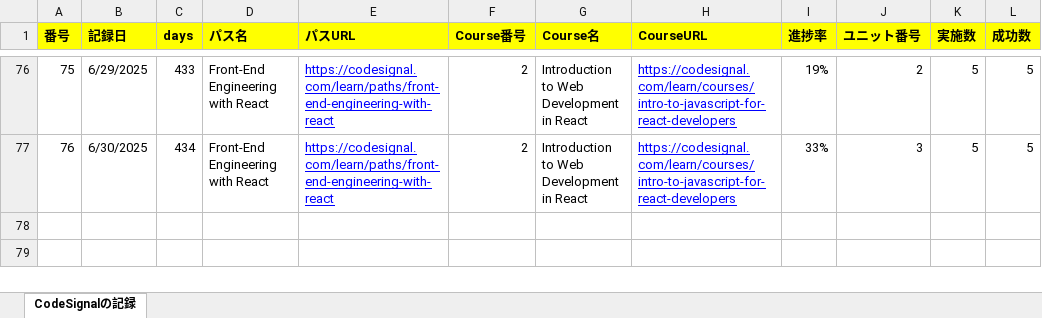
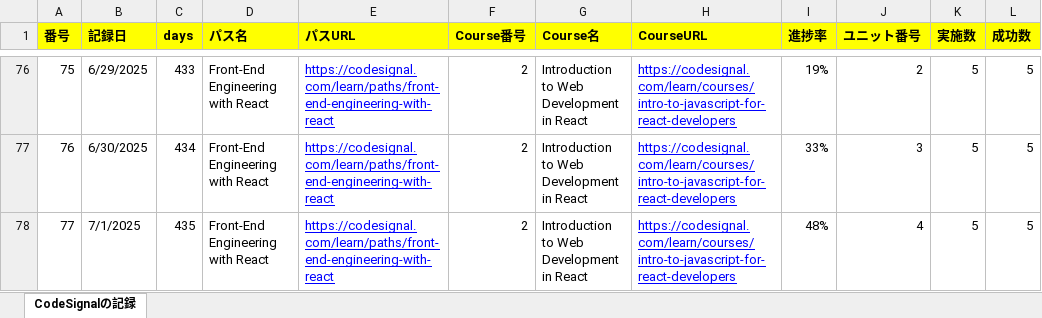
Before and after one commit to KenichiroArai/Blog, an Excel workbook: docs/CodeSignal/record.xlsx, sheet CodeSignalの記録, drawn as a sheet; only a part is shown, gaps mark what is left out; values as stored, in another font and other column widths than the file's, no borders; the diff names each change by its address in the sheet, - before the commit and + after, or states it on an @@ line.

```diff
--- a/docs/CodeSignal/record.xlsx (sheet CodeSignalの記録)
+++ b/docs/CodeSignal/record.xlsx (sheet CodeSignalの記録)
+row 78: 77 | 7/1/2025 | 435 | Front-End Engineering with React | https://codesignal.com/learn/paths/front-end-engineering-with-react | 2 | Introduction to Web Development in React | https://codesignal.com/learn/courses/intro-to-javascript-for-react-developers | 48% | 4 | 5 | 5
```
Also changed, not shown: docs/Cursor/record.xlsx.
